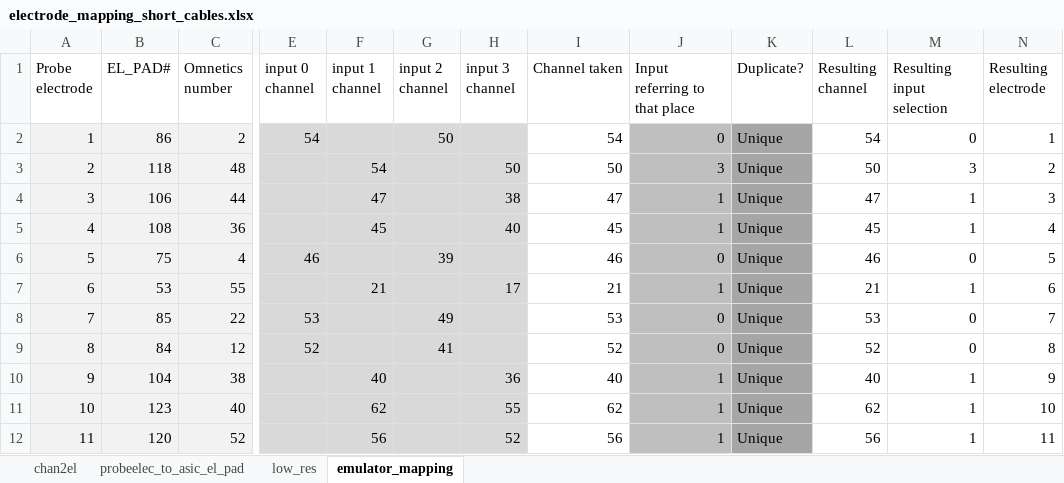
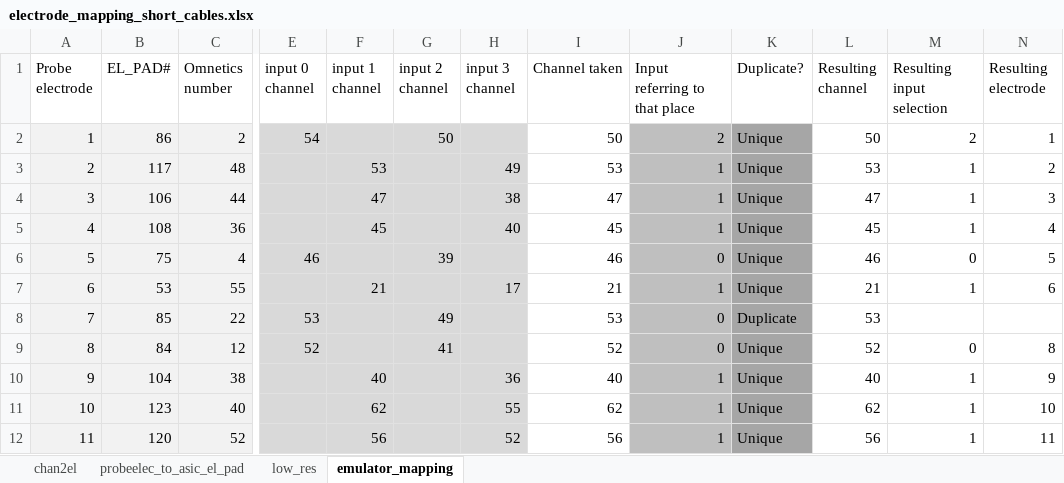
Before and after one commit to basnijholt/ViperBoxInterface, an Excel workbook: defaults/electrode_mapping_short_cables.xlsx, sheet emulator_mapping, drawn as a sheet; only a part is shown, gaps mark what is left out; values as stored, in another font and other column widths than the file's, no borders; charts and pictures and conditional formats not drawn; the diff names each change by its address in the sheet, - before the commit and + after, or states it on an @@ line.

Commit message:
update mappings

```diff
--- a/defaults/electrode_mapping_short_cables.xlsx (sheet emulator_mapping)
+++ b/defaults/electrode_mapping_short_cables.xlsx (sheet emulator_mapping)
-I2 (Channel taken): 54
+I2 (Channel taken): 50
-J2 (Input referring to that place): 0
+J2 (Input referring to that place): 2
-L2 (Resulting channel): 54
+L2 (Resulting channel): 50
-M2 (Resulting input selection): 0
+M2 (Resulting input selection): 2
-B3 (EL_PAD#): 118
+B3 (EL_PAD#): 117
-F3 (input 1 channel): 54
+F3 (input 1 channel): 53
-H3 (input 3 channel): 50
+H3 (input 3 channel): 49
-I3 (Channel taken): 50
+I3 (Channel taken): 53
-J3 (Input referring to that place): 3
+J3 (Input referring to that place): 1
-L3 (Resulting channel): 50
+L3 (Resulting channel): 53
-M3 (Resulting input selection): 3
+M3 (Resulting input selection): 1
-K8 (Duplicate?): Unique
+K8 (Duplicate?): Duplicate
-M8 (Resulting input selection): 0
+M8 (Resulting input selection): (empty)
-N8 (Resulting electrode): 7
+N8 (Resulting electrode): (empty)
```
Also changed, not shown: sheet probeelec_to_asic_el_pad, formulas that keep their value, charts or pictures, 2 other files.
